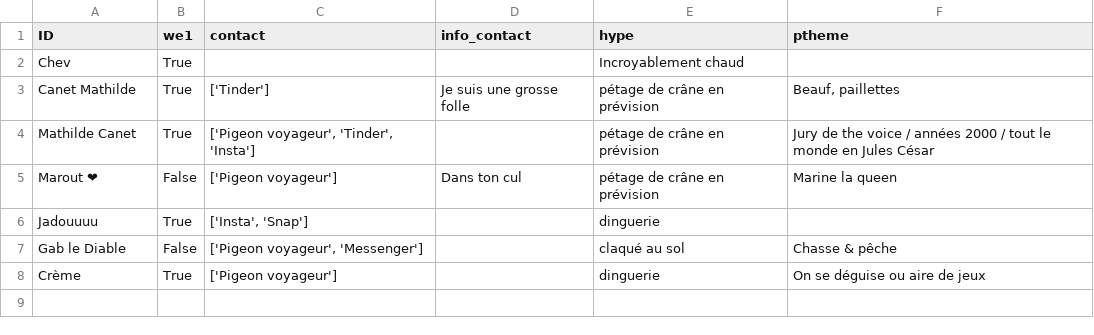
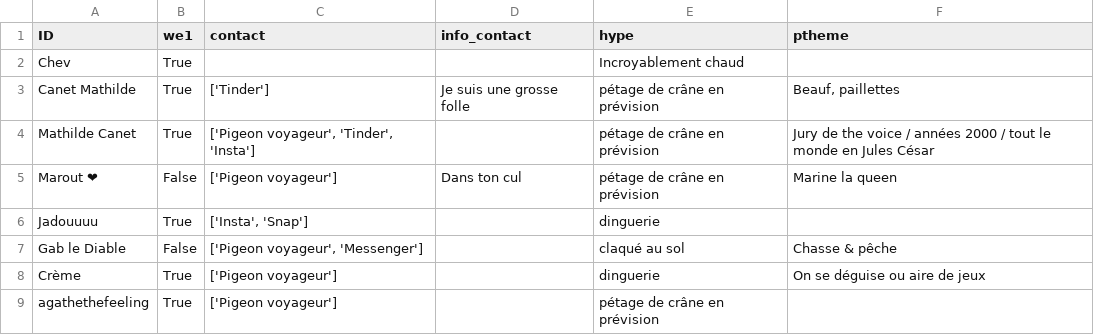
Before and after one commit to ptitchev/private_streamlit, a CSV file: data/dr.csv, drawn as a sheet.

Commit message:
Updated

```diff
--- a/data/dr.csv
+++ b/data/dr.csv
@@ -8 +8,2 @@ Gab le Diable,False,"['Pigeon voyageur', 'Messenger']", ,claqué au sol,Chasse &
 Crème ,True,['Pigeon voyageur'], ,dinguerie,On se déguise ou aire de jeux
+agathethefeeling ,True,['Pigeon voyageur'], ,pétage de crâne en prévision,
```
